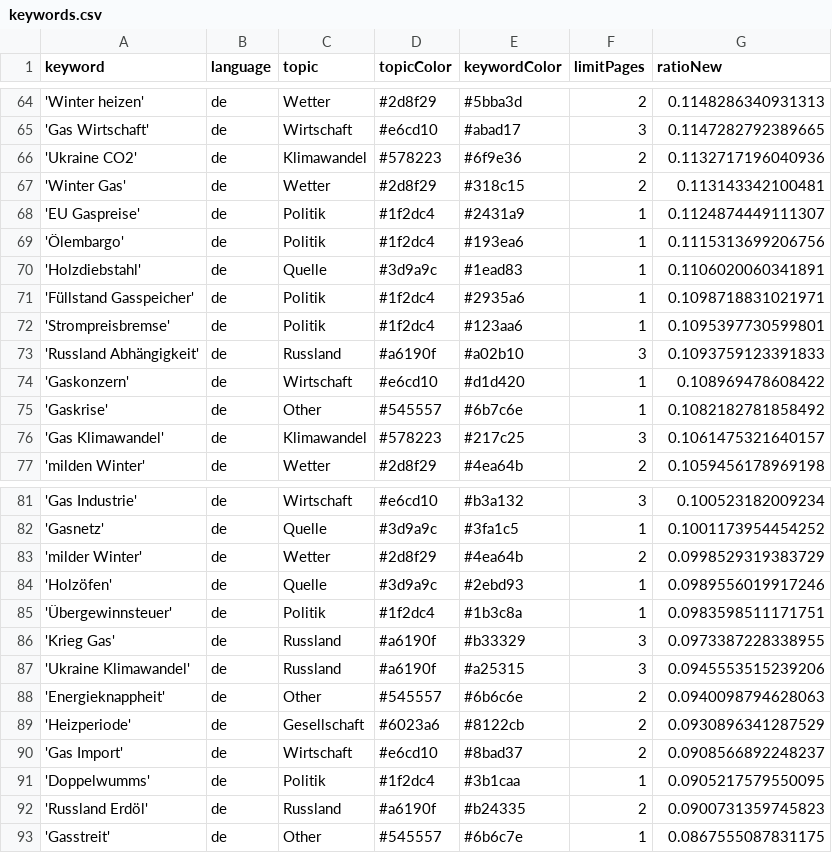
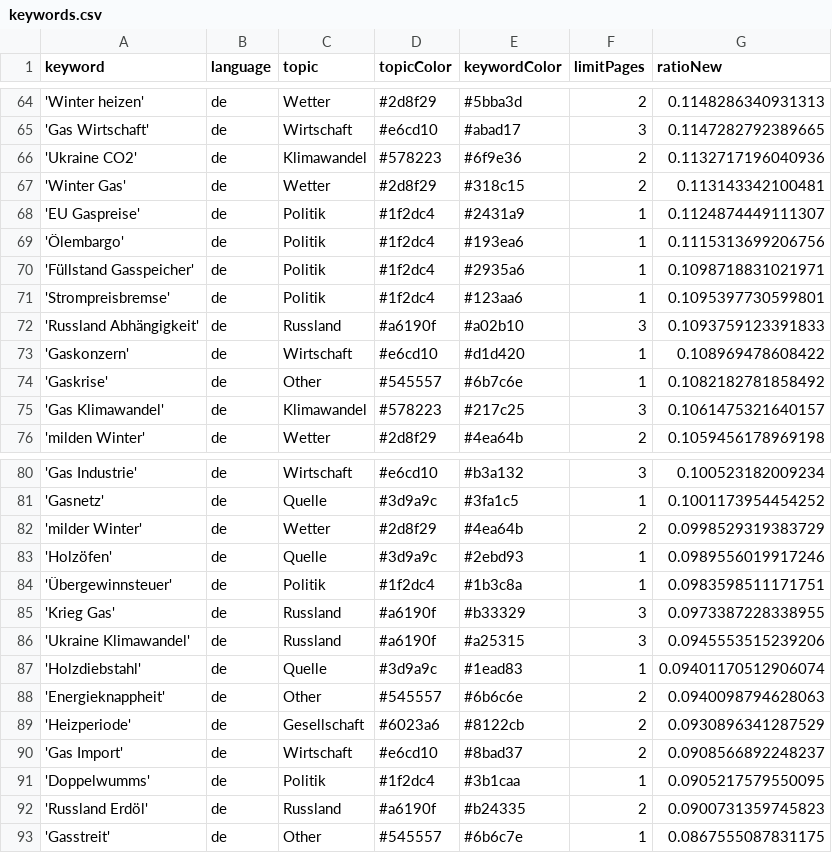
Before and after one commit to newsWhisperer/winterWeapon, a CSV file: keywords.csv, drawn as a sheet; only a part is shown, gaps mark what is left out.

Commit message:
Commit from GitHub Actions (harvest:0.0)

```diff
--- a/keywords.csv
+++ b/keywords.csv
@@ -69,3 +69,2 @@ keyword,language,topic,topicColor,keywordColor,limitPages,ratioNew
 'Ölembargo',de,Politik,#1f2dc4,#193ea6,1,0.1115313699206756
-'Holzdiebstahl',de,Quelle,#3d9a9c,#1ead83,1,0.1106020060341891
 'Füllstand Gasspeicher',de,Politik,#1f2dc4,#2935a6,1,0.1098718831021971
@@ -87,2 +86,3 @@ keyword,language,topic,topicColor,keywordColor,limitPages,ratioNew
 'Ukraine Klimawandel',de,Russland,#a6190f,#a25315,3,0.0945553515239206
+'Holzdiebstahl',de,Quelle,#3d9a9c,#1ead83,1,0.09401170512906074
 'Energieknappheit',de,Other,#545557,#6b6c6e,2,0.0940098794628063
```
